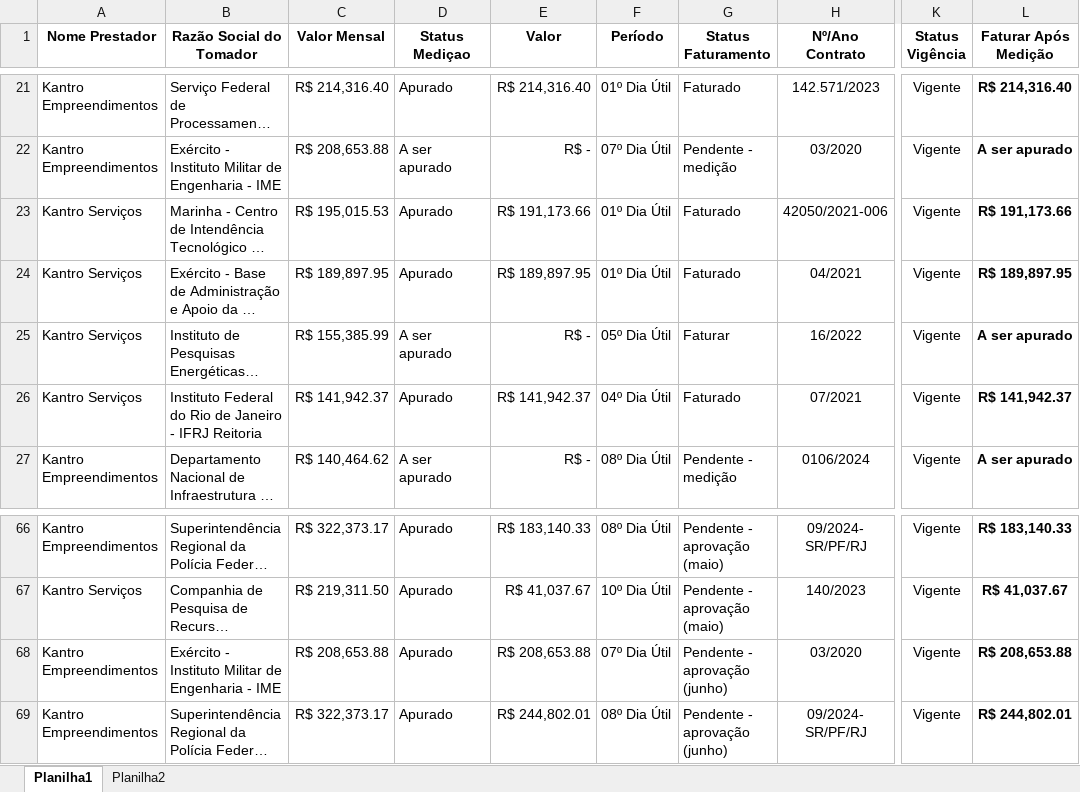
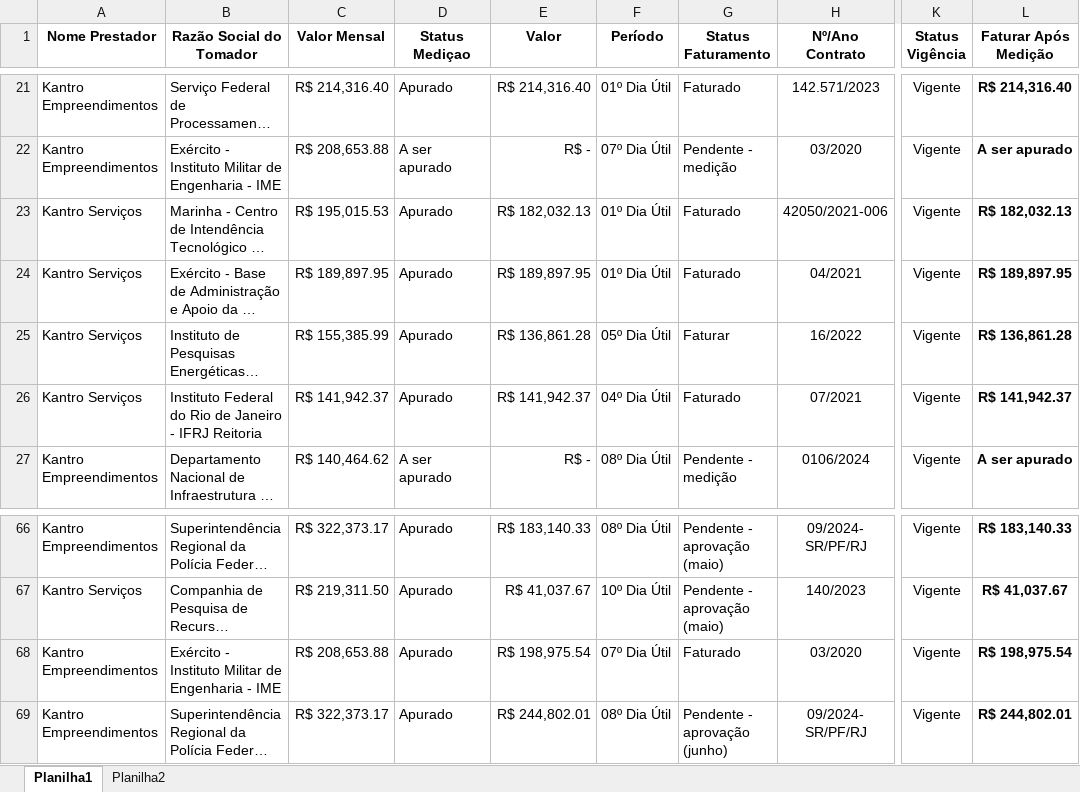
Before and after one commit to JLuizDonato/dashboard_faturamento, an Excel workbook: clientes_v2.xlsx, sheet Planilha1, drawn as a sheet; only a part is shown, gaps mark what is left out; long unchanged cells end in …; values as stored, in another font and other column widths than the file's, no borders; conditional formats and table styles not drawn; the diff names each change by its address in the sheet, - before the commit and + after, or states it on an @@ line.

Commit message:
Add files via upload

```diff
--- a/clientes_v2.xlsx (sheet Planilha1)
+++ b/clientes_v2.xlsx (sheet Planilha1)
-E23 (Valor): R$ 191,173.66
+E23 (Valor): R$ 182,032.13
-L23 (Faturar Após Medição): R$ 191,173.66
+L23 (Faturar Após Medição): R$ 182,032.13
-D25 (Status Mediçao): A ser apurado
+D25 (Status Mediçao): Apurado
-E25 (Valor): R$ -
+E25 (Valor): R$ 136,861.28
-L25 (Faturar Após Medição): A ser apurado
+L25 (Faturar Após Medição): R$ 136,861.28
-E68 (Valor): R$ 208,653.88
+E68 (Valor): R$ 198,975.54
-G68 (Status Faturamento): Pendente - aprovação (junho)
+G68 (Status Faturamento): Faturado
-L68 (Faturar Após Medição): R$ 208,653.88
+L68 (Faturar Após Medição): R$ 198,975.54
```
